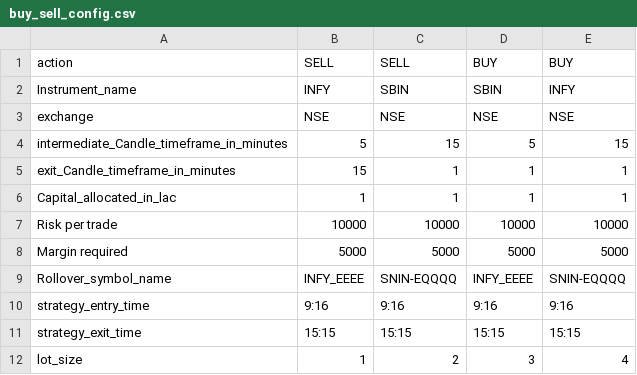
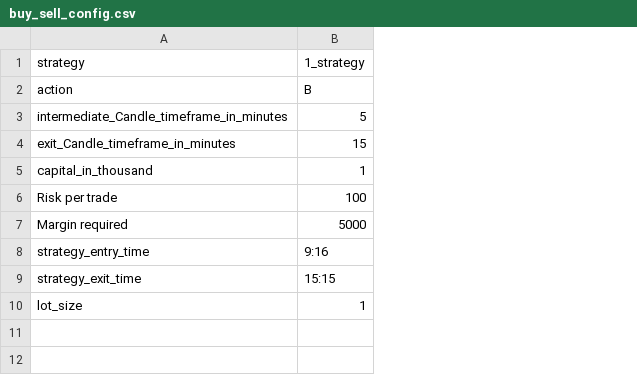
Before and after one commit to pannet1/halo-hash, a CSV file: halo_hash/strategies/buy_sell_config.csv, drawn as a sheet; removed rows and columns are numbered as before the commit, all else as after; the diff names each change by its address in the sheet, - before the commit and + after, or states it on an @@ line.

```diff
--- a/halo_hash/strategies/buy_sell_config.csv
+++ b/halo_hash/strategies/buy_sell_config.csv
-column C, row 1: SELL; rows 4-8: 15 | 1 | 1 | 10000 | 5000; rows 10-12: 9:16 | 15:15 | 2
-column D, row 1: BUY; rows 4-8: 5 | 1 | 1 | 10000 | 5000; rows 10-12: 9:16 | 15:15 | 3
-column E, row 1: BUY; rows 4-8: 15 | 1 | 1 | 10000 | 5000; rows 10-12: 9:16 | 15:15 | 4
+row 1: strategy | 1_strategy
-B2: SELL
+B2: B
-row 2: Instrument_name | INFY | SBIN | SBIN | INFY
-row 3: exchange | NSE | NSE | NSE | NSE
-A5: Capital_allocated_in_lac
+A5: capital_in_thousand
-B6: 10000
+B6: 100
-row 9: Rollover_symbol_name | INFY_EEEE | SNIN-EQQQQ | INFY_EEEE | SNIN-EQQQQ
```
Also changed, not shown: 3 other files.
